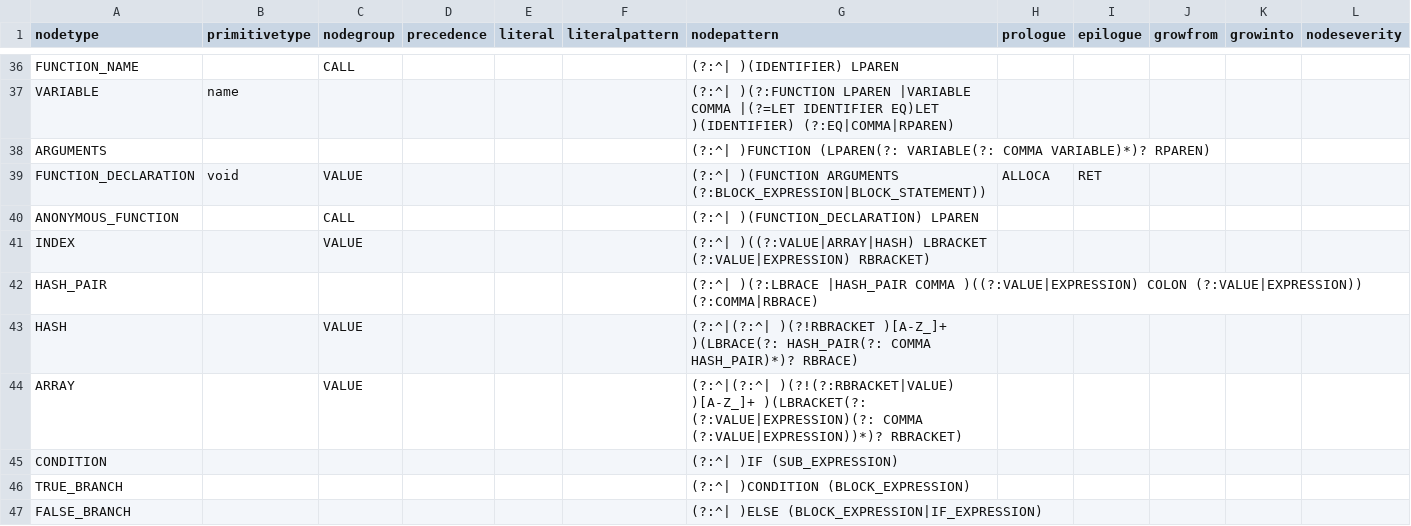
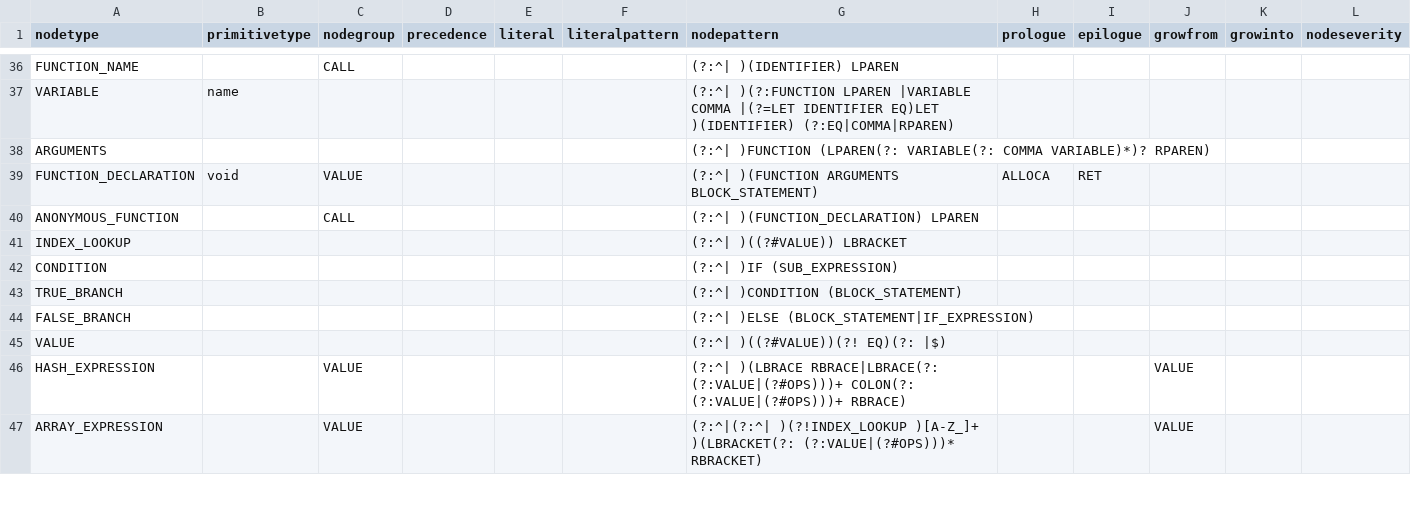
Before and after one commit to soft-lang/soft, a CSV file: languages/monkey/node_types.csv, drawn as a sheet; only a part is shown, gaps mark what is left out; the diff covers the shown part only.

```diff
--- a/languages/monkey/node_types.csv
+++ b/languages/monkey/node_types.csv
@@ -38,10 +38,10 @@ VARIABLE,name,,,,,(?:^| )(?:FUNCTION LPAREN |VARIABLE COMMA |(?=LET IDENTIFIER E
 ARGUMENTS,,,,,,(?:^| )FUNCTION (LPAREN(?: VARIABLE(?: COMMA VARIABLE)*)? RPAREN),,,,,
-FUNCTION_DECLARATION,void,VALUE,,,,(?:^| )(FUNCTION ARGUMENTS (?:BLOCK_EXPRESSION|BLOCK_STATEMENT)),ALLOCA,RET,,,
+FUNCTION_DECLARATION,void,VALUE,,,,(?:^| )(FUNCTION ARGUMENTS BLOCK_STATEMENT),ALLOCA,RET,,,
 ANONYMOUS_FUNCTION,,CALL,,,,(?:^| )(FUNCTION_DECLARATION) LPAREN,,,,,
-INDEX,,VALUE,,,,(?:^| )((?:VALUE|ARRAY|HASH) LBRACKET (?:VALUE|EXPRESSION) RBRACKET),,,,,
-HASH_PAIR,,,,,,(?:^| )(?:LBRACE |HASH_PAIR COMMA )((?:VALUE|EXPRESSION) COLON (?:VALUE|EXPRESSION)) (?:COMMA|RBRACE),,,,,
-HASH,,VALUE,,,,(?:^|(?:^| )(?!RBRACKET )[A-Z_]+ )(LBRACE(?: HASH_PAIR(?: COMMA HASH_PAIR)*)? RBRACE),,,,,
-ARRAY,,VALUE,,,,(?:^|(?:^| )(?!(?:RBRACKET|VALUE) )[A-Z_]+ )(LBRACKET(?: (?:VALUE|EXPRESSION)(?: COMMA (?:VALUE|EXPRESSION))*)? RBRACKET),,,,,
+INDEX_LOOKUP,,,,,,(?:^| )((?#VALUE)) LBRACKET,,,,,
 CONDITION,,,,,,(?:^| )IF (SUB_EXPRESSION),,,,,
-TRUE_BRANCH,,,,,,(?:^| )CONDITION (BLOCK_EXPRESSION),,,,,
-FALSE_BRANCH,,,,,,(?:^| )ELSE (BLOCK_EXPRESSION|IF_EXPRESSION),,,,,
+TRUE_BRANCH,,,,,,(?:^| )CONDITION (BLOCK_STATEMENT),,,,,
+FALSE_BRANCH,,,,,,(?:^| )ELSE (BLOCK_STATEMENT|IF_EXPRESSION),,,,,
+VALUE,,,,,,(?:^| )((?#VALUE))(?! EQ)(?: |$),,,,,
+HASH_EXPRESSION,,VALUE,,,,(?:^| )(LBRACE RBRACE|LBRACE(?: (?:VALUE|(?#OPS)))+ COLON(?: (?:VALUE|(?#OPS)))+ RBRACE),,,VALUE,,
+ARRAY_EXPRESSION,,VALUE,,,,(?:^|(?:^| )(?!INDEX_LOOKUP )[A-Z_]+ )(LBRACKET(?: (?:VALUE|(?#OPS)))* RBRACKET),,,VALUE,,
```
Also changed, not shown: 9 added rows, 6 removed rows and 5 edited cells elsewhere in this file, 4 other files.
